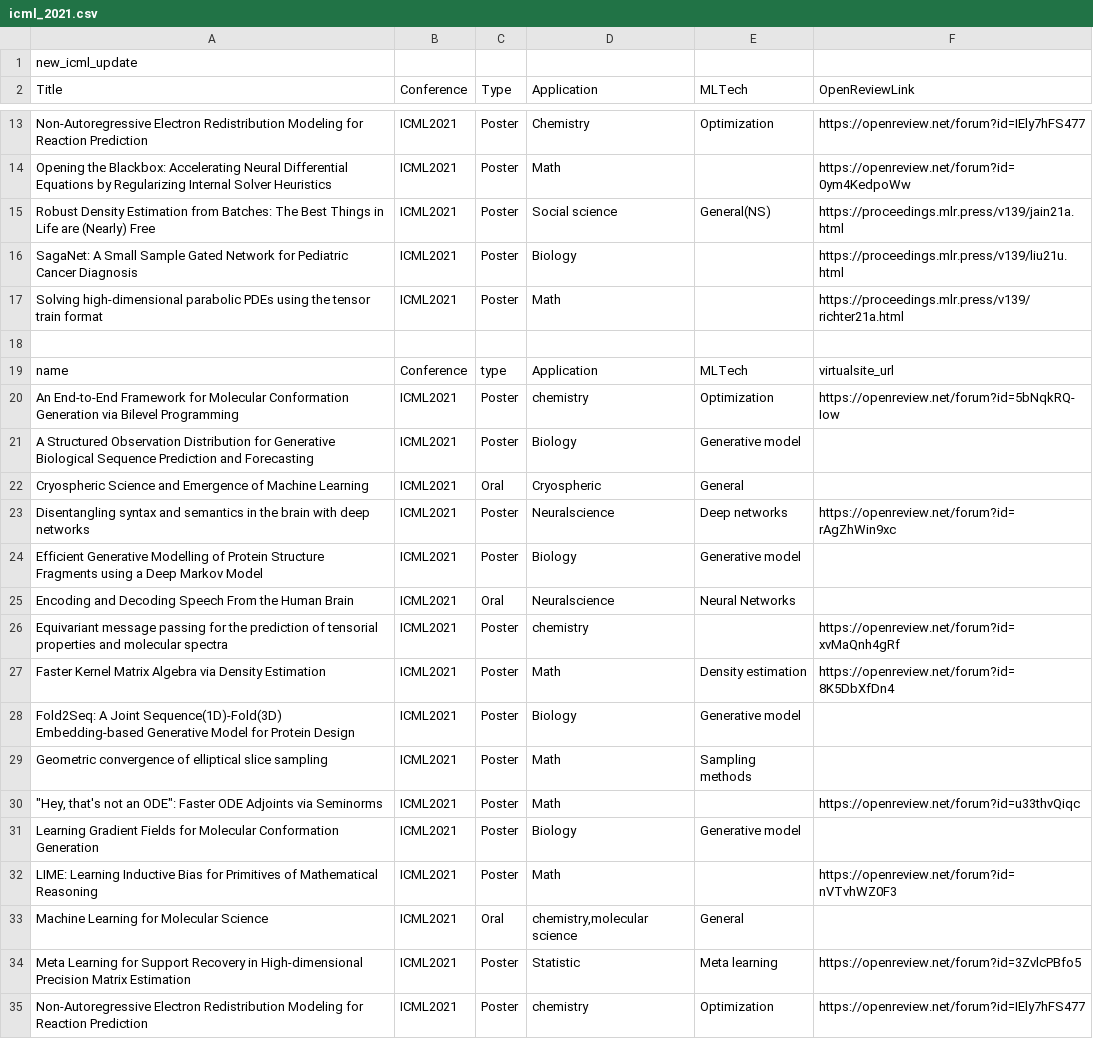
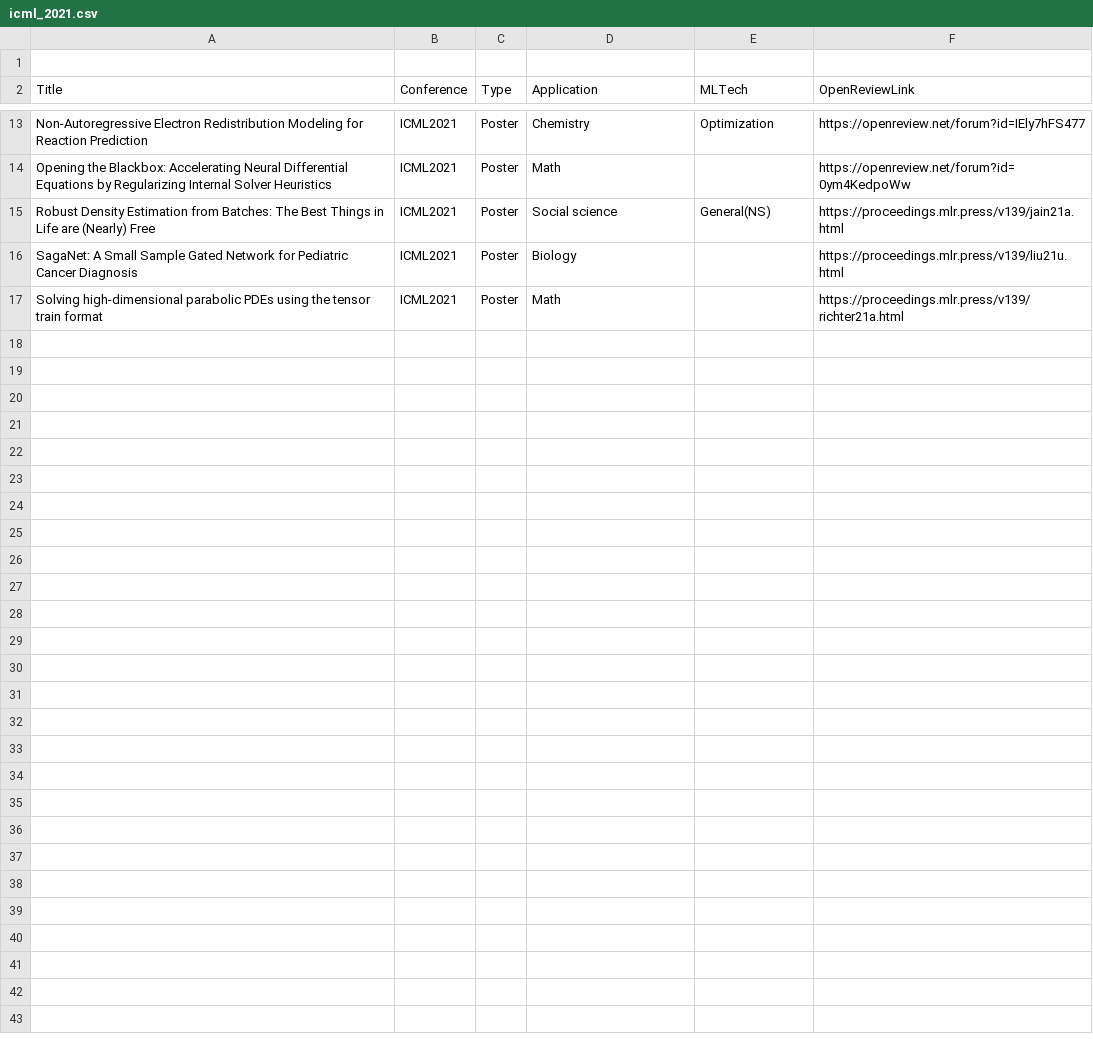
Before and after one commit to sherrylixuecheng/AI_for_Science_paper_collection, a CSV file: icml/icml_2021.csv, drawn as a sheet; only a part is shown, gaps mark what is left out; the diff covers the shown part only.

Commit message:
Update icml_2021.csv

```diff
--- a/icml/icml_2021.csv
+++ b/icml/icml_2021.csv
@@ -1,2 +1,2 @@
-new_icml_update
+
 Title,Conference,Type,Application,MLTech,OpenReviewLink
@@ -17,19 +17 @@ SagaNet: A Small Sample Gated Network for Pediatric Cancer Diagnosis,ICML2021,Po
 Solving high-dimensional parabolic PDEs using the tensor train format,ICML2021,Poster,Math,,https://proceedings.mlr.press/v139/richter21a.html
-
-name,Conference,type,Application,MLTech,virtualsite_url
-An End-to-End Framework for Molecular Conformation Generation via Bilevel Programming,ICML2021,Poster,chemistry,Optimization,https://openreview.net/forum?id=5bNqkRQ-Iow
-A Structured Observation Distribution for Generative Biological Sequence Prediction and Forecasting,ICML2021,Poster,Biology,Generative model,
-Cryospheric Science and Emergence of Machine Learning,ICML2021,Oral,Cryospheric,General,
-Disentangling syntax and semantics in the brain with deep networks,ICML2021,Poster,Neuralscience,Deep networks,https://openreview.net/forum?id=rAgZhWin9xc
-Efficient Generative Modelling of Protein Structure Fragments using a Deep Markov Model,ICML2021,Poster,Biology,Generative model,
-Encoding and Decoding Speech From the Human Brain,ICML2021,Oral,Neuralscience,Neural Networks,
-Equivariant message passing for the prediction of tensorial properties and molecular spectra,ICML2021,Poster,chemistry,,https://openreview.net/forum?id=xvMaQnh4gRf
-Faster Kernel Matrix Algebra via Density Estimation,ICML2021,Poster,Math, Density estimation,https://openreview.net/forum?id=8K5DbXfDn4
-Fold2Seq: A Joint Sequence(1D)-Fold(3D) Embedding-based Generative Model for  Protein Design,ICML2021,Poster,Biology,Generative model,
-Geometric convergence of elliptical slice sampling,ICML2021,Poster,Math,Sampling methods,
-"""Hey, that's not an ODE"": Faster ODE Adjoints via Seminorms",ICML2021,Poster,Math,,https://openreview.net/forum?id=u33thvQiqc
-Learning Gradient Fields for Molecular Conformation Generation,ICML2021,Poster,Biology,Generative model,
-LIME: Learning Inductive Bias for Primitives of Mathematical Reasoning,ICML2021,Poster,Math,,https://openreview.net/forum?id=nVTvhWZ0F3
-Machine Learning for Molecular Science,ICML2021,Oral,"chemistry,molecular science",General,
-Meta Learning for Support Recovery in High-dimensional Precision Matrix Estimation,ICML2021,Poster,Statistic,Meta learning,https://openreview.net/forum?id=3ZvlcPBfo5
-Non-Autoregressive Electron Redistribution Modeling for Reaction Prediction,ICML2021,Poster,chemistry,Optimization,https://openreview.net/forum?id=IEly7hFS477
```
Also changed, not shown: 10 removed rows elsewhere in this file.
